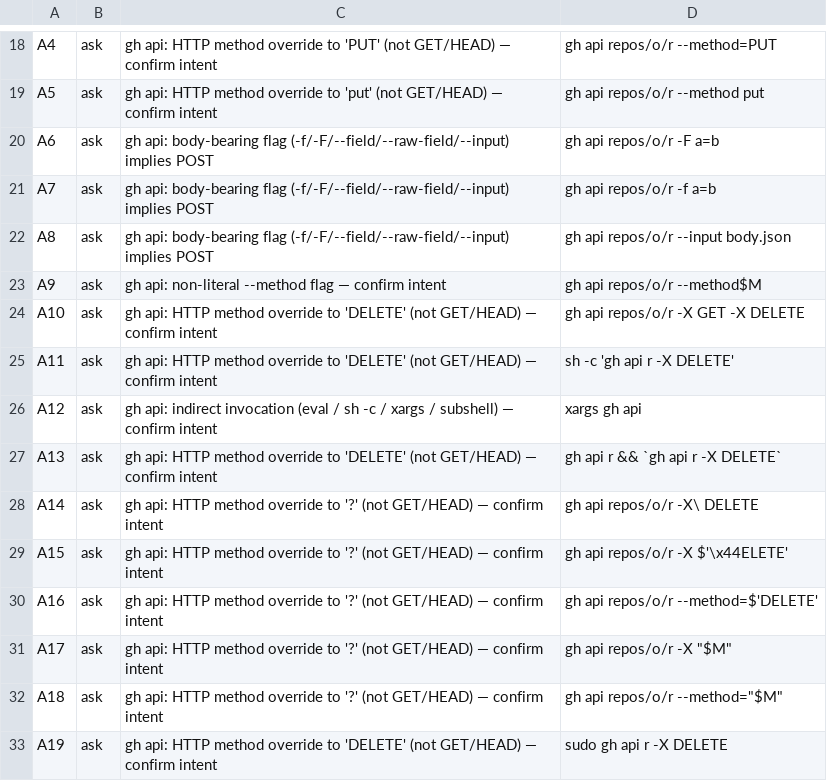
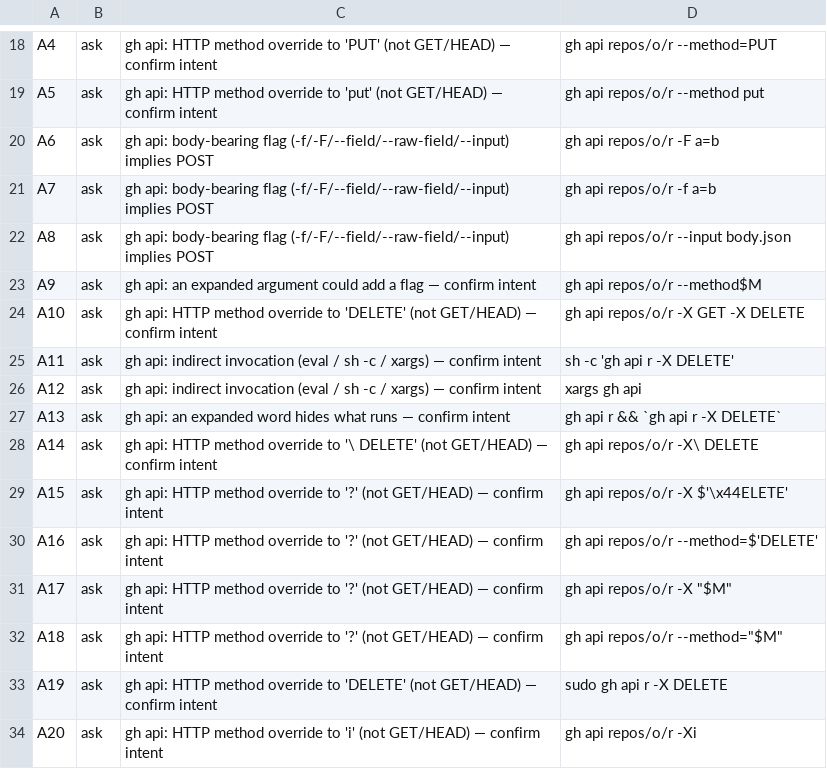
Before and after one commit to kokatsu/dotfiles, a TSV file: scripts/gh-api-guard-cases.tsv, drawn as a sheet; only a part is shown, gaps mark what is left out; the shorter side is filled out with more unchanged rows; the diff covers the shown part only.

```diff
--- a/scripts/gh-api-guard-cases.tsv
+++ b/scripts/gh-api-guard-cases.tsv
@@ -22,8 +22,8 @@ A7	ask	gh api: body-bearing flag (-f/-F/--field/--raw-field/--input) implies POS
 A8	ask	gh api: body-bearing flag (-f/-F/--field/--raw-field/--input) implies POST	gh api repos/o/r --input body.json
-A9	ask	gh api: non-literal --method flag — confirm intent	gh api repos/o/r --method$M
+A9	ask	gh api: an expanded argument could add a flag — confirm intent	gh api repos/o/r --method$M
 A10	ask	gh api: HTTP method override to 'DELETE' (not GET/HEAD) — confirm intent	gh api repos/o/r -X GET -X DELETE
-A11	ask	gh api: HTTP method override to 'DELETE' (not GET/HEAD) — confirm intent	sh -c 'gh api r -X DELETE'
-A12	ask	gh api: indirect invocation (eval / sh -c / xargs / subshell) — confirm intent	xargs gh api
-A13	ask	gh api: HTTP method override to 'DELETE' (not GET/HEAD) — confirm intent	gh api r && `gh api r -X DELETE`
-A14	ask	gh api: HTTP method override to '?' (not GET/HEAD) — confirm intent	gh api repos/o/r -X\ DELETE
+A11	ask	gh api: indirect invocation (eval / sh -c / xargs) — confirm intent	sh -c 'gh api r -X DELETE'
+A12	ask	gh api: indirect invocation (eval / sh -c / xargs) — confirm intent	xargs gh api
+A13	ask	gh api: an expanded word hides what runs — confirm intent	gh api r && `gh api r -X DELETE`
+A14	ask	gh api: HTTP method override to '\ DELETE' (not GET/HEAD) — confirm intent	gh api repos/o/r -X\ DELETE
 A15	ask	gh api: HTTP method override to '?' (not GET/HEAD) — confirm intent	gh api repos/o/r -X $'\x44ELETE'
```
Also changed, not shown: 36 edited cells elsewhere in this file, 4 other files.
